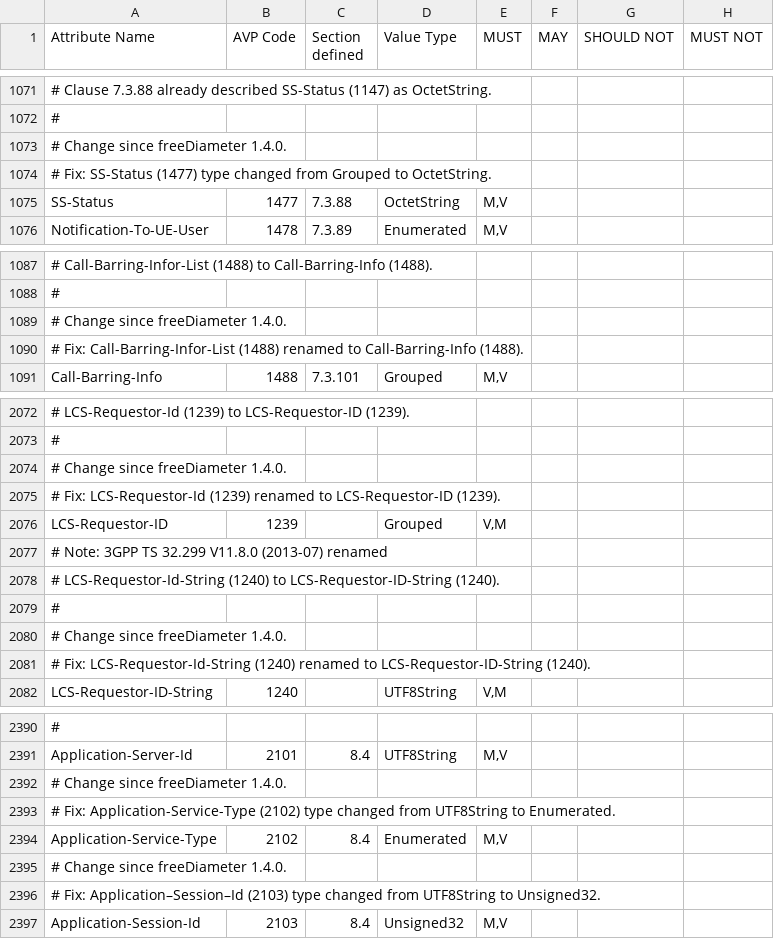
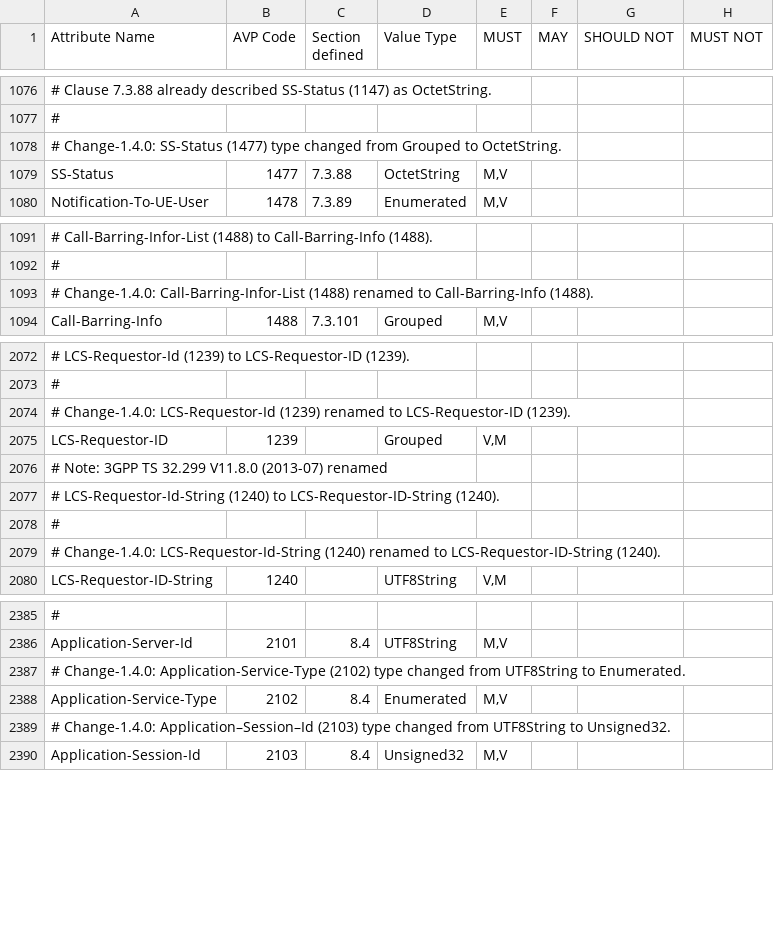
Before and after one commit to sdecugis/freeDiameter, a CSV file: extensions/dict_dcca_3gpp/dict_dcca_3gpp.csv, drawn as a sheet; only a part is shown, gaps mark what is left out; removed rows and columns are numbered as before the commit, all else as after; the diff covers the shown part only; the diff names each change by its address in the sheet, - before the commit and + after, or states it on an @@ line.

Commit message:
dict_dcca_3gpp: highlight changes since freeDiameter 1.4.0
Consistently prefix comments that describe changes since
freeDiameter 1.4.0 with "Change-1.4.0" for easier grepping.

```diff
--- a/extensions/dict_dcca_3gpp/dict_dcca_3gpp.csv
+++ b/extensions/dict_dcca_3gpp/dict_dcca_3gpp.csv
-A1078 (Attribute Name): # Change since freeDiameter 1.4.0.
+A1078 (Attribute Name): # Change-1.4.0: SS-Status (1477) type changed from Grouped to OctetString.
-row 1074: # Fix: SS-Status (1477) type changed from Grouped to OctetString.
-A1093 (Attribute Name): # Change since freeDiameter 1.4.0.
+A1093 (Attribute Name): # Change-1.4.0: Call-Barring-Infor-List (1488) renamed to Call-Barring-Info (1488).
-row 1090: # Fix: Call-Barring-Infor-List (1488) renamed to Call-Barring-Info (1488).
-A2074 (Attribute Name): # Change since freeDiameter 1.4.0.
+A2074 (Attribute Name): # Change-1.4.0: LCS-Requestor-Id (1239) renamed to LCS-Requestor-ID (1239).
-row 2075: # Fix: LCS-Requestor-Id (1239) renamed to LCS-Requestor-ID (1239).
-A2079 (Attribute Name): # Change since freeDiameter 1.4.0.
+A2079 (Attribute Name): # Change-1.4.0: LCS-Requestor-Id-String (1240) renamed to LCS-Requestor-ID-String (1240).
-row 2081: # Fix: LCS-Requestor-Id-String (1240) renamed to LCS-Requestor-ID-String (1240).
-A2387 (Attribute Name): # Change since freeDiameter 1.4.0.
+A2387 (Attribute Name): # Change-1.4.0: Application-Service-Type (2102) type changed from UTF8String to Enumerated.
-row 2393: # Fix: Application-Service-Type (2102) type changed from UTF8String to Enumerated.
-A2389 (Attribute Name): # Change since freeDiameter 1.4.0.
+A2389 (Attribute Name): # Change-1.4.0: Application–Session–Id (2103) type changed from UTF8String to Unsigned32.
-row 2396: # Fix: Application–Session–Id (2103) type changed from UTF8String to Unsigned32.
```
Also changed, not shown: 6 added rows, 7 removed rows and 11 edited cells elsewhere in this file, 1 other file.
